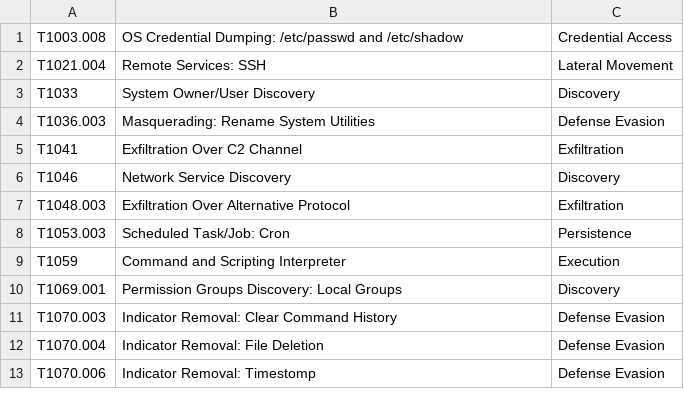
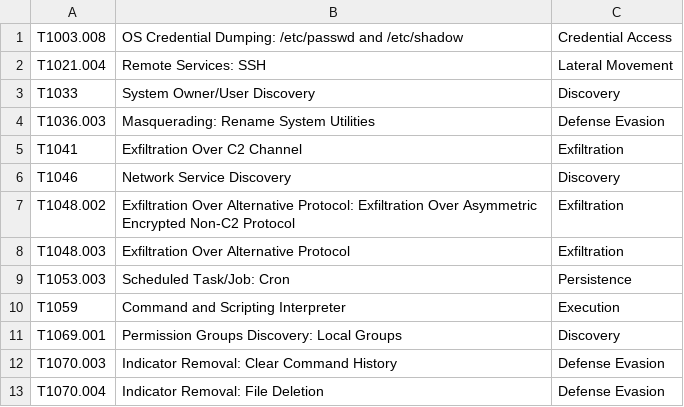
Before and after one commit to cymylau/detection-coverage-lab, a TSV file: playbooks/techniques.tsv, drawn as a sheet; only a part is shown; the shorter side is filled out with more unchanged rows; the diff names each change by its address in the sheet, - before the commit and + after, or states it on an @@ line.

```diff
--- a/playbooks/techniques.tsv
+++ b/playbooks/techniques.tsv
+row 7: T1048.002 | Exfiltration Over Alternative Protocol: Exfiltration Over Asymmetric Encrypted Non-C2 Protocol | Exfiltration
```
Also changed, not shown: 34 other files.
